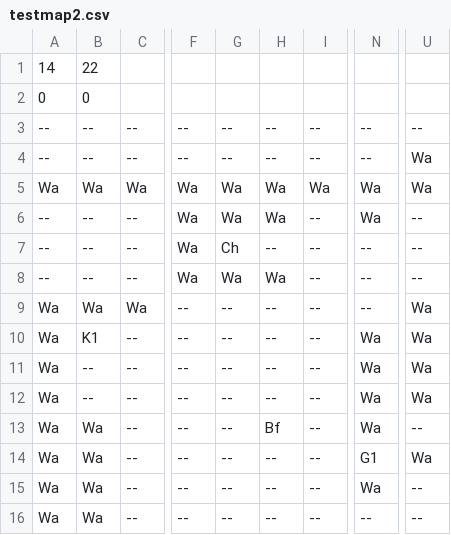
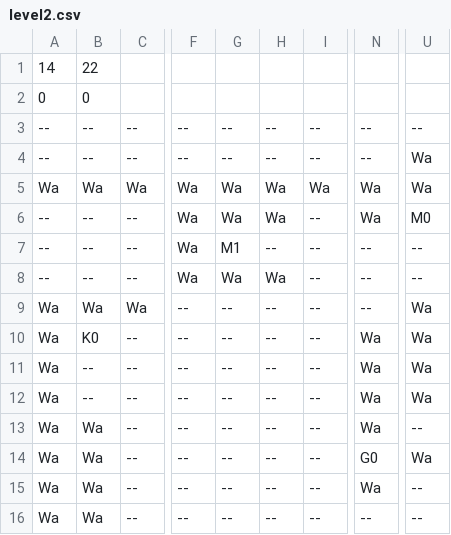
Before and after one commit to lucasdpss/Bravia-Escape, a CSV file: Bravia-Escape/resources/stages/level2.csv (was Bravia-Escape/resources/stages/testmap2.csv), drawn as a sheet; only a part is shown, gaps mark what is left out; the diff names each change by its address in the sheet, - before the commit and + after, or states it on an @@ line.

```diff
--- a/Bravia-Escape/resources/stages/testmap2.csv
+++ b/Bravia-Escape/resources/stages/level2.csv
-U6: --
+U6: M0
-G7: Ch
+G7: M1
-B10: K1
+B10: K0
-H13: Bf
+H13: --
-N14: G1
+N14: G0
```
Also changed, not shown: Bravia-Escape/resources/stages/level3.csv, 9 other files.
